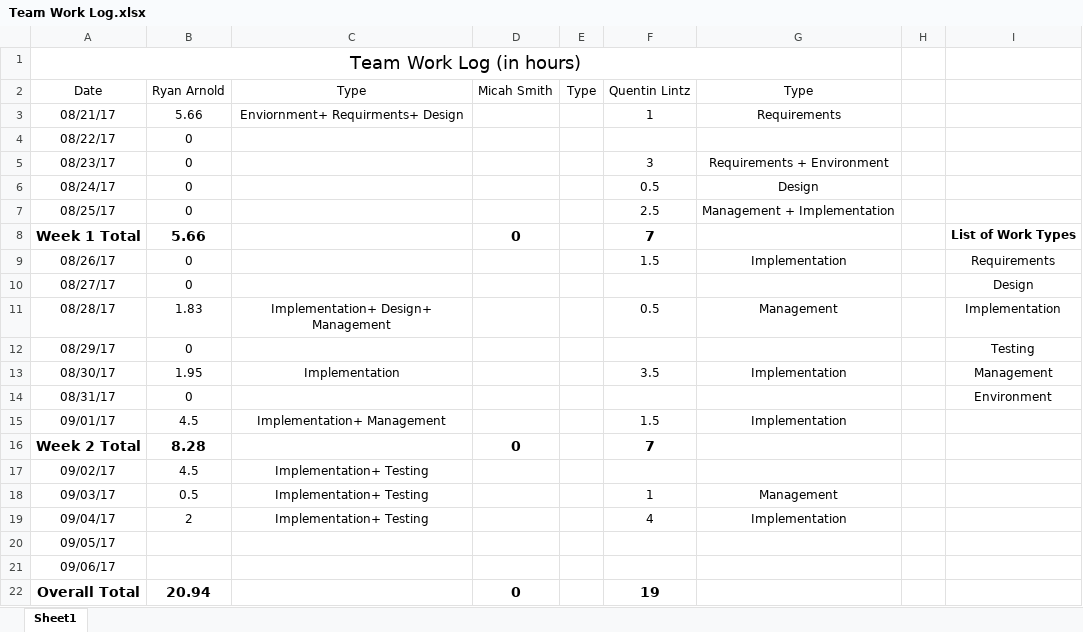
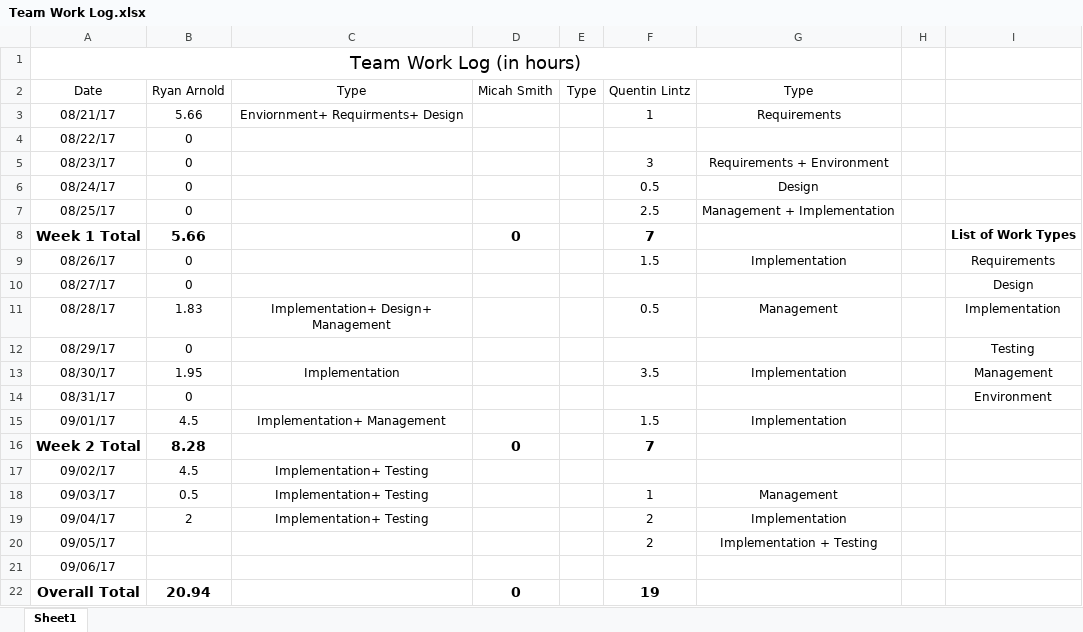
Before and after one commit to Olovan/TournamentMeetingGenerator, an Excel workbook: Team Work Log.xlsx, sheet Sheet1, drawn as a sheet; values as stored, in another font and other column widths than the file's, no borders; the diff names each change by its address in the sheet, - before the commit and + after, or states it on an @@ line.

```diff
--- a/Team Work Log.xlsx (sheet Sheet1)
+++ b/Team Work Log.xlsx (sheet Sheet1)
-F19: 4
+F19: 2
-F20: (empty)
+F20: 2
-G20: (empty)
+G20: Implementation + Testing
```
Also changed, not shown: 2 other files.
